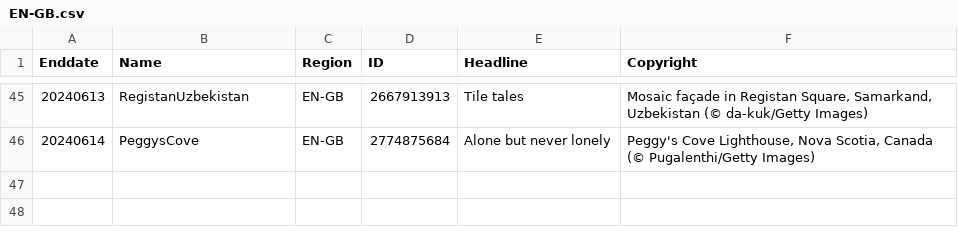
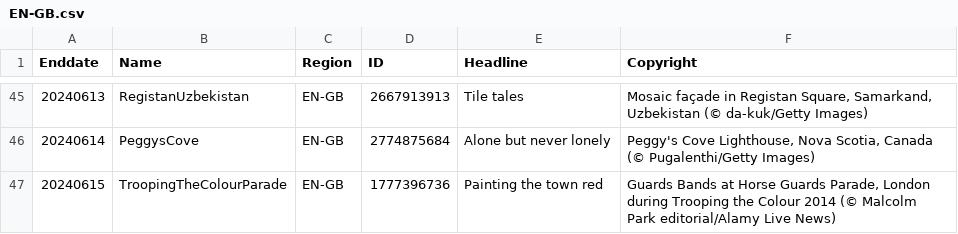
Before and after one commit to tauyoungsama/imageArchive, a CSV file: metadata/EN-GB.csv, drawn as a sheet; only a part is shown, gaps mark what is left out.

```diff
--- a/metadata/EN-GB.csv
+++ b/metadata/EN-GB.csv
@@ -46 +46,2 @@ Enddate,Name,Region,ID,Headline,Copyright
 20240614,PeggysCove,EN-GB,2774875684,"Alone but never lonely","Peggy's Cove Lighthouse, Nova Scotia, Canada (© Pugalenthi/Getty Images)"
+20240615,TroopingTheColourParade,EN-GB,1777396736,"Painting the town red","Guards Bands at Horse Guards Parade, London during Trooping the Colour 2014 (© Malcolm Park editorial/Alamy Live News)"
```
Also changed, not shown: metadata/EN-IN.csv, metadata/EN-US.csv, 11 other files.
